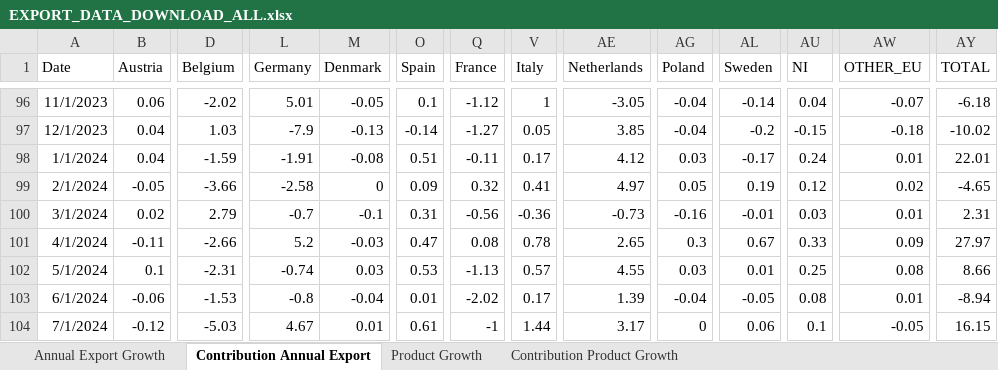
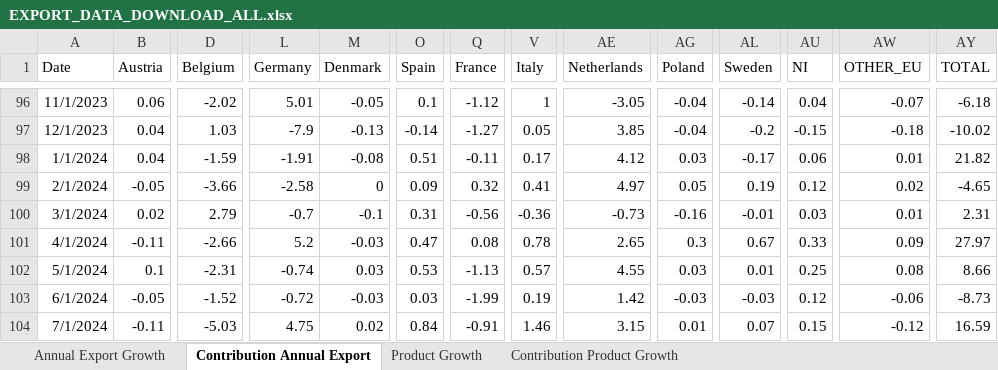
Before and after one commit to mflanagan201/gcal_auto, an Excel workbook: EXPORT_DATA_DOWNLOAD_ALL.xlsx, sheet Contribution Annual Export, drawn as a sheet; only a part is shown, gaps mark what is left out; values as stored, in another font and other column widths than the file's, no borders; the diff covers the shown part only; the diff names each change by its address in the sheet, - before the commit and + after, or states it on an @@ line.

Commit message:
Add Inflation_contributions_graph_data.XLSX, Waterfall_graph_data.XLSX, trimmed_graph_data.XLSX, MEGA_DATA_DOWNLOAD.xlsx,VOTEDSPENDING.XLSX,ct.xlsx,tax_revenue.xlsx,MONTHLY_DATA_DOWNLOAD_ALL.xlsx,QUARTERLY_DATA_DOWNLOAD_ALL.xlsx, SUMMARY_EXPORT_DATA_DOWNLOAD.xlsx and EXPORT_DATA_DOWNLOAD_ALL.xlsx

```diff
--- a/EXPORT_DATA_DOWNLOAD_ALL.xlsx (sheet Contribution Annual Export)
+++ b/EXPORT_DATA_DOWNLOAD_ALL.xlsx (sheet Contribution Annual Export)
-AU98 (NI): 0.24
+AU98 (NI): 0.06
-AY98 (TOTAL): 22.01
+AY98 (TOTAL): 21.82
-B103 (Austria): -0.06
+B103 (Austria): -0.05
-D103 (Belgium): -1.53
+D103 (Belgium): -1.52
-L103 (Germany): -0.8
+L103 (Germany): -0.72
-M103 (Denmark): -0.04
+M103 (Denmark): -0.03
-O103 (Spain): 0.01
+O103 (Spain): 0.03
-Q103 (France): -2.02
+Q103 (France): -1.99
-V103 (Italy): 0.17
+V103 (Italy): 0.19
-AE103 (Netherlands): 1.39
+AE103 (Netherlands): 1.42
-AG103 (Poland): -0.04
+AG103 (Poland): -0.03
-AL103 (Sweden): -0.05
+AL103 (Sweden): -0.03
-AU103 (NI): 0.08
+AU103 (NI): 0.12
-AW103 (OTHER_EU): 0.01
+AW103 (OTHER_EU): -0.06
-AY103 (TOTAL): -8.94
+AY103 (TOTAL): -8.73
-B104 (Austria): -0.12
+B104 (Austria): -0.11
-L104 (Germany): 4.67
+L104 (Germany): 4.75
-M104 (Denmark): 0.01
+M104 (Denmark): 0.02
-O104 (Spain): 0.61
+O104 (Spain): 0.84
-Q104 (France): -1
+Q104 (France): -0.91
-V104 (Italy): 1.44
+V104 (Italy): 1.46
-AE104 (Netherlands): 3.17
+AE104 (Netherlands): 3.15
-AG104 (Poland): 0
+AG104 (Poland): 0.01
-AL104 (Sweden): 0.06
+AL104 (Sweden): 0.07
-AU104 (NI): 0.1
+AU104 (NI): 0.15
-AW104 (OTHER_EU): -0.05
+AW104 (OTHER_EU): -0.12
-AY104 (TOTAL): 16.15
+AY104 (TOTAL): 16.59
```
Also changed, not shown: 3 added rows and 182 edited cells elsewhere in this sheet, sheet Product Growth, sheet Annual Export Growth, sheet Contribution Product Growth, MONTHLY_DATA_DOWNLOAD_ALL.xlsx, QUARTERLY_DATA_DOWNLOAD_ALL.xlsx, 7 other files.
